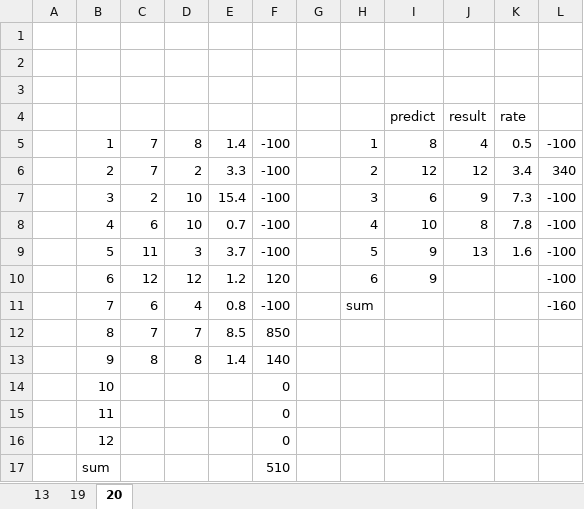
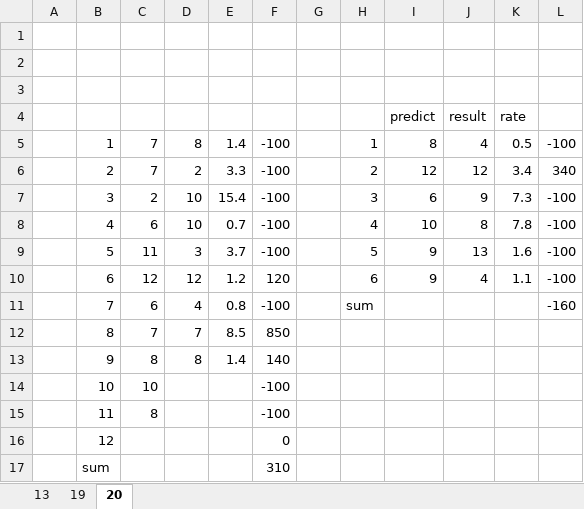
Before and after one commit to didw/kra, an Excel workbook: result/201611.xlsx, sheet 20, drawn as a sheet; values as stored, in another font and other column widths than the file's, no borders; the diff names each change by its address in the sheet, - before the commit and + after, or states it on an @@ line.

```diff
--- a/result/201611.xlsx (sheet 20)
+++ b/result/201611.xlsx (sheet 20)
-J10: (empty)
+J10: 4
-K10: (empty)
+K10: 1.1
-C14: (empty)
+C14: 10
-F14:F15: 0
+F14:F15: -100
-C15: (empty)
+C15: 8
-F17: 510
+F17: 310
```
Also changed, not shown: 2 other files.
